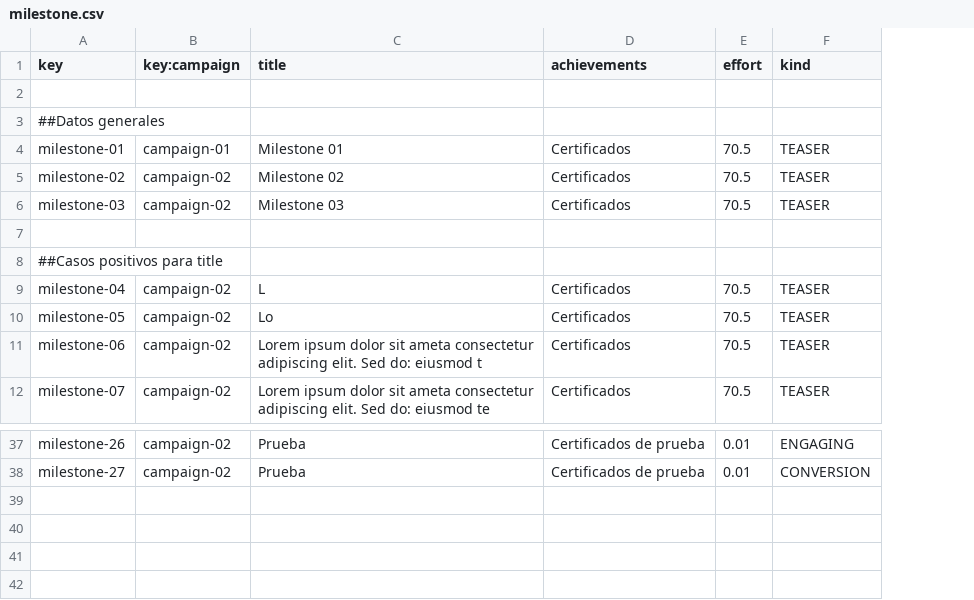
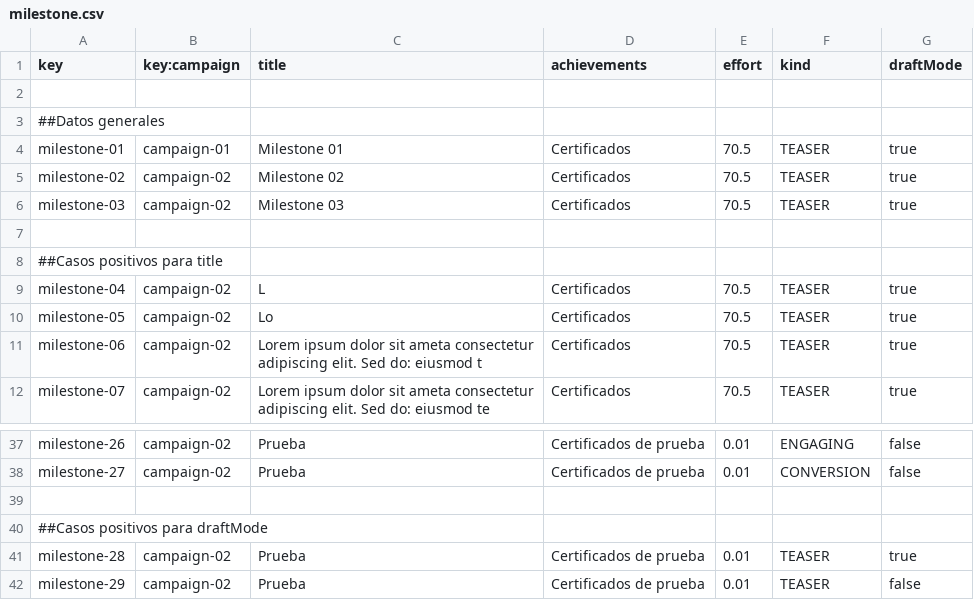
Before and after one commit to DP2-G-067/Acme-Starters-C, a CSV file: src/main/resources/WEB-INF/data/sample/batch-01/milestone.csv, drawn as a sheet; only a part is shown, gaps mark what is left out; the diff names each change by its address in the sheet, - before the commit and + after, or states it on an @@ line.

Commit message:
feat: spokesperson milestone services

```diff
--- a/src/main/resources/WEB-INF/data/sample/batch-01/milestone.csv
+++ b/src/main/resources/WEB-INF/data/sample/batch-01/milestone.csv
+column G (draftMode), rows 4-12: true | true | true |  |  | true | true | true | true; rows 37-38: false | false
+row 39: (empty)
+row 40: ##Casos positivos para draftMode
+row 41: milestone-28 | campaign-02 | Prueba | Certificados de prueba | 0.01 | TEASER | true
+row 42: milestone-29 | campaign-02 | Prueba | Certificados de prueba | 0.01 | TEASER | false
```
Also changed, not shown: src/main/resources/WEB-INF/data/errata/batch-01/milestone.csv, 12 other files.
